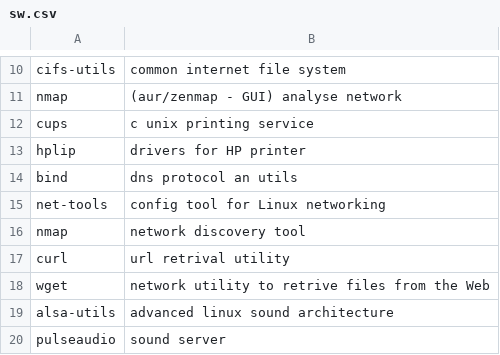
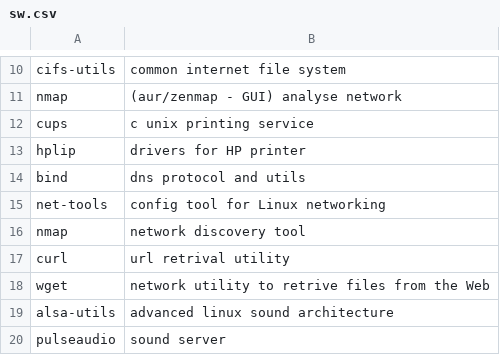
Before and after one commit to ckiri/cass, a CSV file: sw.csv, drawn as a sheet; only a part is shown, gaps mark what is left out.

Commit message:
Fixed typo.

```diff
--- a/sw.csv
+++ b/sw.csv
@@ -13,3 +13,3 @@ cups,c unix printing service
 hplip,drivers for HP printer
-bind,dns protocol an utils
+bind,dns protocol and utils
 net-tools,config tool for Linux networking
```
